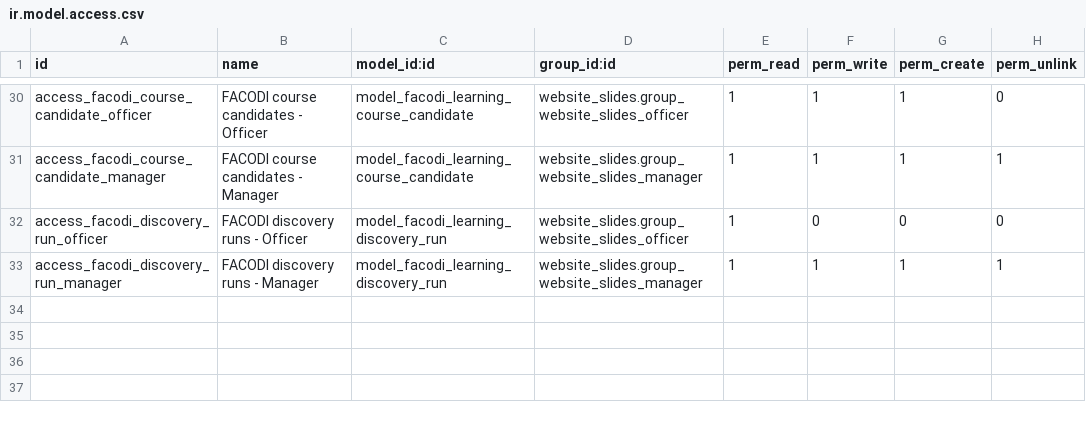
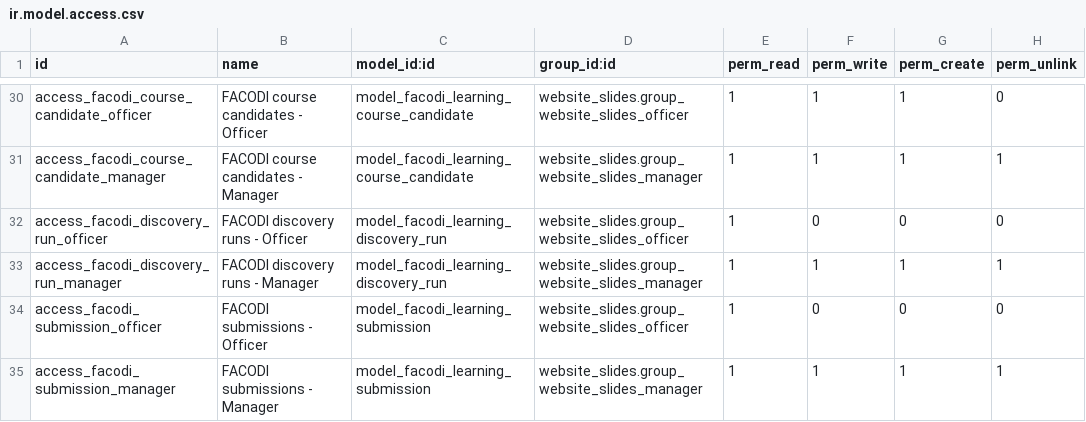
Before and after one commit to marcelo-m7/facodi-learning, a CSV file: facodi_learning/security/ir.model.access.csv, drawn as a sheet; only a part is shown, gaps mark what is left out.

Commit message:
feat(submission): add guided public resource workflow
Persist public resource suggestions in Odoo, expose private tokenized status tracking, keep editorial decisions Manager-only, and preserve the existing source/content publication pipeline.

```diff
--- a/facodi_learning/security/ir.model.access.csv
+++ b/facodi_learning/security/ir.model.access.csv
@@ -33 +33,3 @@ access_facodi_discovery_run_officer,FACODI discovery runs - Officer,model_facodi
 access_facodi_discovery_run_manager,FACODI discovery runs - Manager,model_facodi_learning_discovery_run,website_slides.group_website_slides_manager,1,1,1,1
+access_facodi_submission_officer,FACODI submissions - Officer,model_facodi_learning_submission,website_slides.group_website_slides_officer,1,0,0,0
+access_facodi_submission_manager,FACODI submissions - Manager,model_facodi_learning_submission,website_slides.group_website_slides_manager,1,1,1,1
```
Also changed, not shown: 15 other files.
